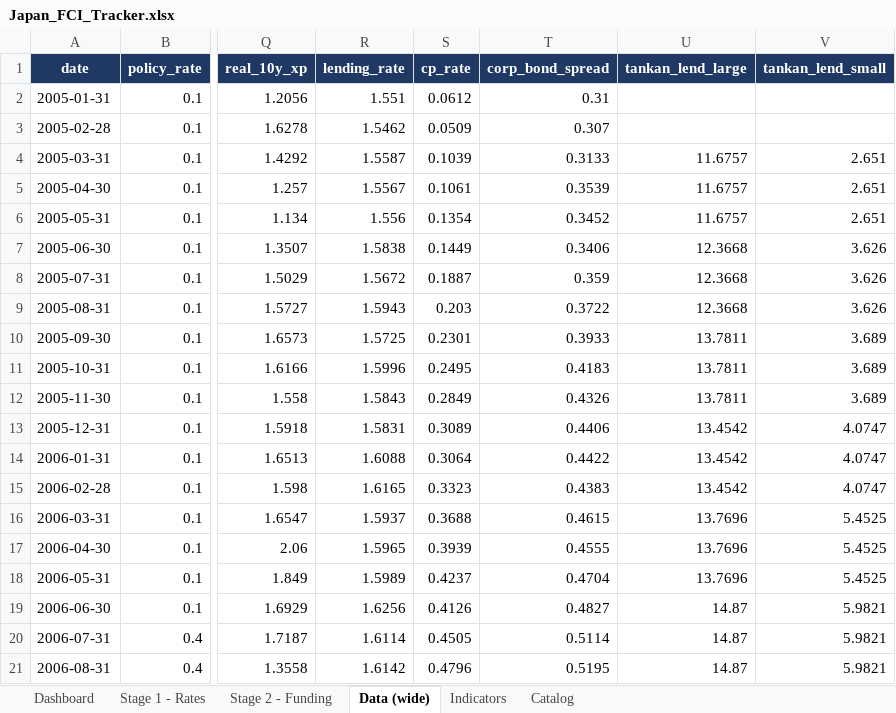
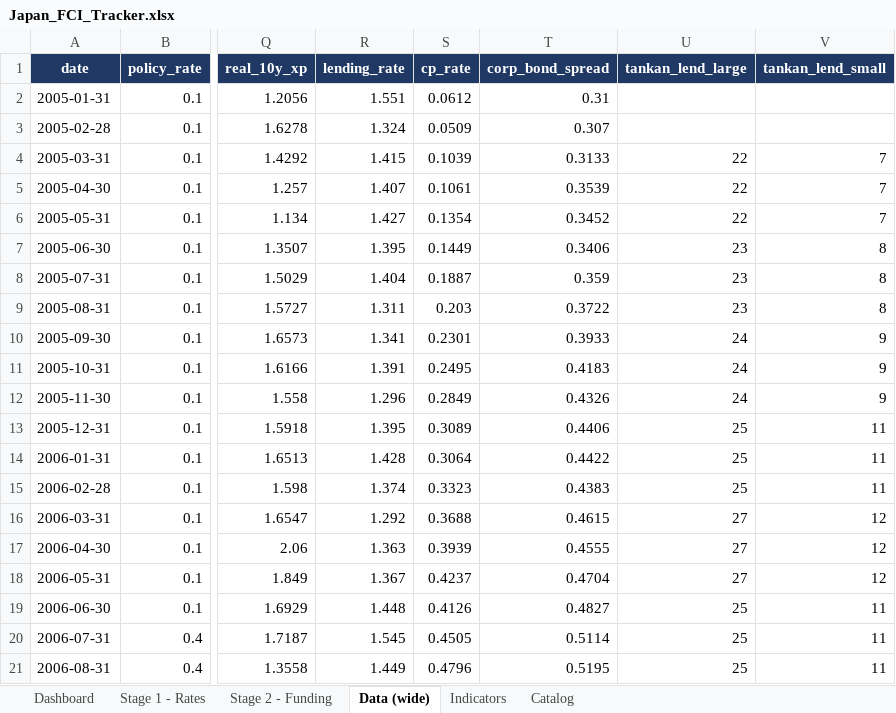
Before and after one commit to LY069/Japan-Financial-Condition-Tracker, an Excel workbook: Japan_FCI_Tracker.xlsx, sheet Data (wide), drawn as a sheet; only a part is shown, gaps mark what is left out; values as stored, in another font and other column widths than the file's, no borders; the diff covers the shown part only; the diff names each change by its address in the sheet, - before the commit and + after, or states it on an @@ line.

```diff
--- a/Japan_FCI_Tracker.xlsx (sheet Data (wide))
+++ b/Japan_FCI_Tracker.xlsx (sheet Data (wide))
-R3 (lending_rate): 1.5462
+R3 (lending_rate): 1.324
-R4 (lending_rate): 1.5587
+R4 (lending_rate): 1.415
-U4:U6 (tankan_lend_large): 11.6757
+U4:U6 (tankan_lend_large): 22
-V4:V6 (tankan_lend_small): 2.651
+V4:V6 (tankan_lend_small): 7
-R5 (lending_rate): 1.5567
+R5 (lending_rate): 1.407
-R6 (lending_rate): 1.556
+R6 (lending_rate): 1.427
-R7 (lending_rate): 1.5838
+R7 (lending_rate): 1.395
-U7:U9 (tankan_lend_large): 12.3668
+U7:U9 (tankan_lend_large): 23
-V7:V9 (tankan_lend_small): 3.626
+V7:V9 (tankan_lend_small): 8
-R8 (lending_rate): 1.5672
+R8 (lending_rate): 1.404
-R9 (lending_rate): 1.5943
+R9 (lending_rate): 1.311
-R10 (lending_rate): 1.5725
+R10 (lending_rate): 1.341
-U10:U12 (tankan_lend_large): 13.7811
+U10:U12 (tankan_lend_large): 24
-V10:V12 (tankan_lend_small): 3.689
+V10:V12 (tankan_lend_small): 9
-R11 (lending_rate): 1.5996
+R11 (lending_rate): 1.391
-R12 (lending_rate): 1.5843
+R12 (lending_rate): 1.296
-R13 (lending_rate): 1.5831
+R13 (lending_rate): 1.395
-U13:U15 (tankan_lend_large): 13.4542
+U13:U15 (tankan_lend_large): 25
-V13:V15 (tankan_lend_small): 4.0747
+V13:V15 (tankan_lend_small): 11
-R14 (lending_rate): 1.6088
+R14 (lending_rate): 1.428
-R15 (lending_rate): 1.6165
+R15 (lending_rate): 1.374
-R16 (lending_rate): 1.5937
+R16 (lending_rate): 1.292
-U16:U18 (tankan_lend_large): 13.7696
+U16:U18 (tankan_lend_large): 27
-V16:V18 (tankan_lend_small): 5.4525
+V16:V18 (tankan_lend_small): 12
-R17 (lending_rate): 1.5965
+R17 (lending_rate): 1.363
-R18 (lending_rate): 1.5989
+R18 (lending_rate): 1.367
-R19 (lending_rate): 1.6256
+R19 (lending_rate): 1.448
-U19:U21 (tankan_lend_large): 14.87
+U19:U21 (tankan_lend_large): 25
-V19:V21 (tankan_lend_small): 5.9821
+V19:V21 (tankan_lend_small): 11
-R20 (lending_rate): 1.6114
+R20 (lending_rate): 1.545
-R21 (lending_rate): 1.6142
+R21 (lending_rate): 1.449
```
Also changed, not shown: 723 edited cells elsewhere in this sheet, sheet Indicators, sheet Stage 2 - Funding, sheet Dashboard, hidden cells, Japan_ML_Tracker.xlsx, 5 other files.
